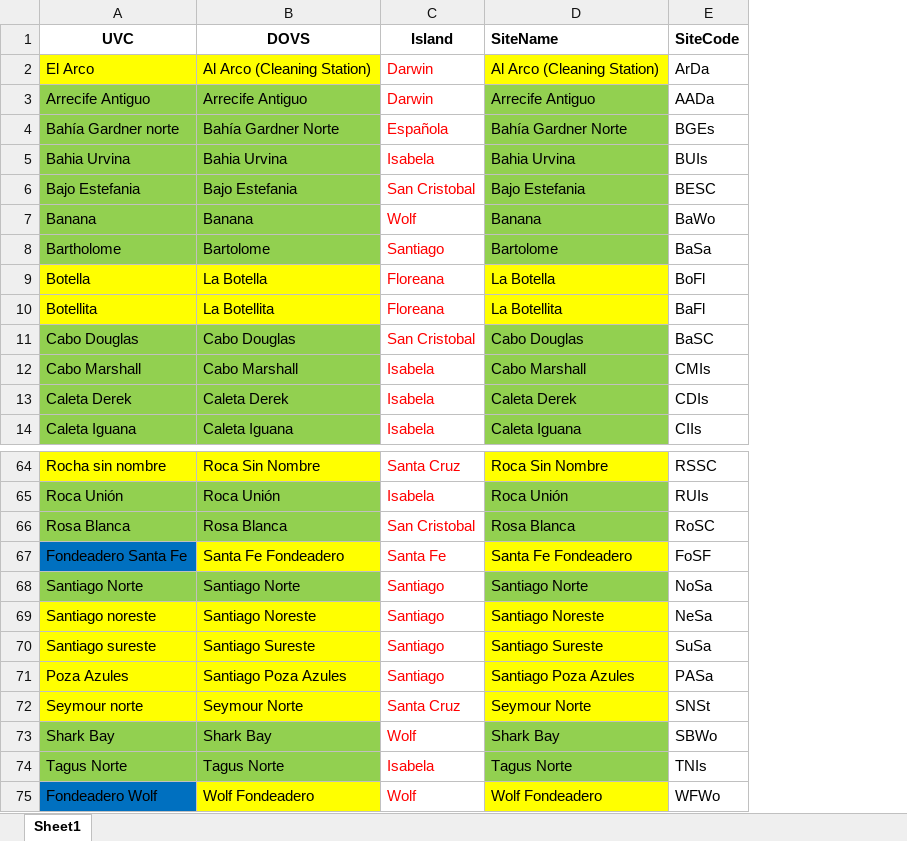
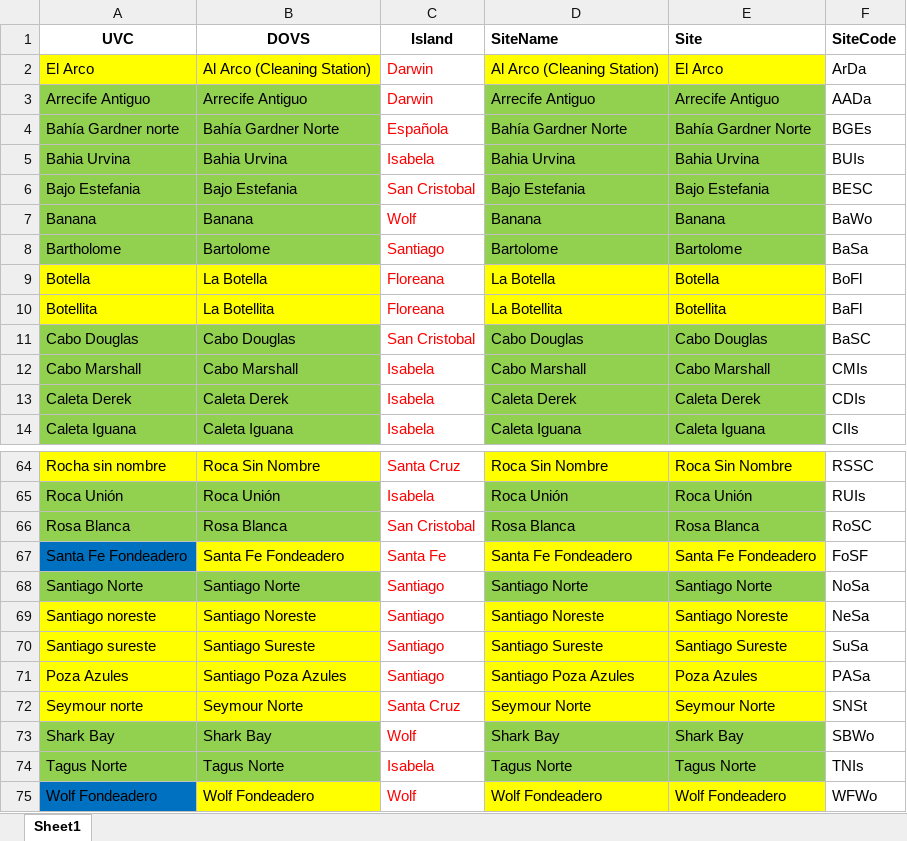
Before and after one commit to Sara-FH/UVC_DOVS_Galapagos, an Excel workbook: Data/SiteKeys.xlsx, sheet Sheet1, drawn as a sheet; only a part is shown, gaps mark what is left out; values as stored, in another font and other column widths than the file's, no borders; the diff names each change by its address in the sheet, - before the commit and + after, or states it on an @@ line.

Commit message:
Standarising information in datasets by crossreferencing among all inputs. Correlation coefficient calculations between fish communities and species included under Coefficient solution DFA.

```diff
--- a/Data/SiteKeys.xlsx (sheet Sheet1)
+++ b/Data/SiteKeys.xlsx (sheet Sheet1)
+column E (Site), rows 2-14: El Arco | Arrecife Antiguo | Bahía Gardner Norte | Bahia Urvina | Bajo Estefania | Banana | Bartolome | Botella | Botellita | Cabo Douglas | Cabo Marshall | Caleta Derek | Caleta Iguana; rows 64-75: Roca Sin Nombre | Roca Unión | Rosa Blanca | Santa Fe Fondeadero | Santiago Norte | Santiago Noreste | Santiago Sureste | Poza Azules | Seymour Norte | Shark Bay | Tagus Norte | Wolf Fondeadero
-A67 (UVC): Fondeadero Santa Fe
+A67 (UVC): Santa Fe Fondeadero
-A75 (UVC): Fondeadero Wolf
+A75 (UVC): Wolf Fondeadero
```
Also changed, not shown: Tables/Summary_lengths.xlsx, 1 other file.
